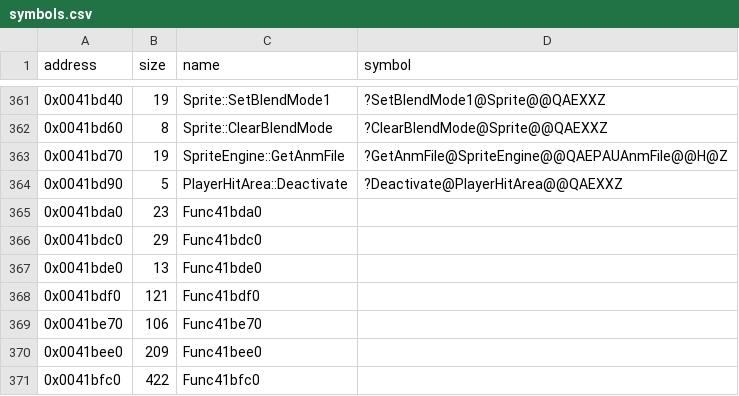
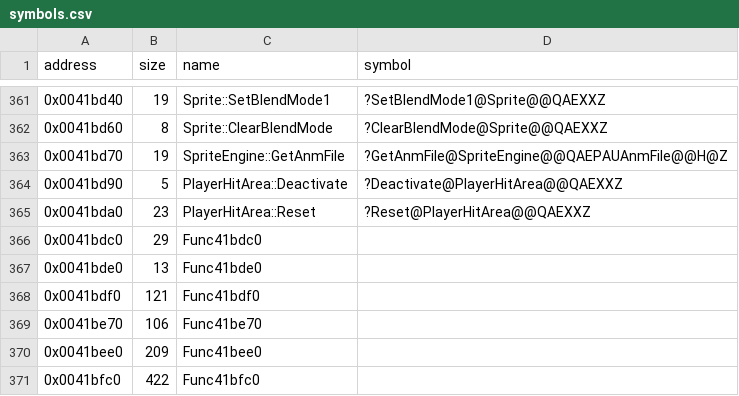
Before and after one commit to Cirno-Labs/th09, a CSV file: config/symbols.csv, drawn as a sheet; only a part is shown, gaps mark what is left out.

Commit message:
Decompile PlayerHitArea::Reset (0x41bda0)
Zeroes the hit area and sets unknown34 to 1, as th08's Reset, which set
damageInterval; the field moved up from +0x38.

```diff
--- a/config/symbols.csv
+++ b/config/symbols.csv
@@ -364,3 +364,3 @@ address,size,name,symbol
 0x0041bd90,5,PlayerHitArea::Deactivate,?Deactivate@PlayerHitArea@@QAEXXZ
-0x0041bda0,23,Func41bda0,
+0x0041bda0,23,PlayerHitArea::Reset,?Reset@PlayerHitArea@@QAEXXZ
 0x0041bdc0,29,Func41bdc0,
```
Also changed, not shown: 2 other files.
